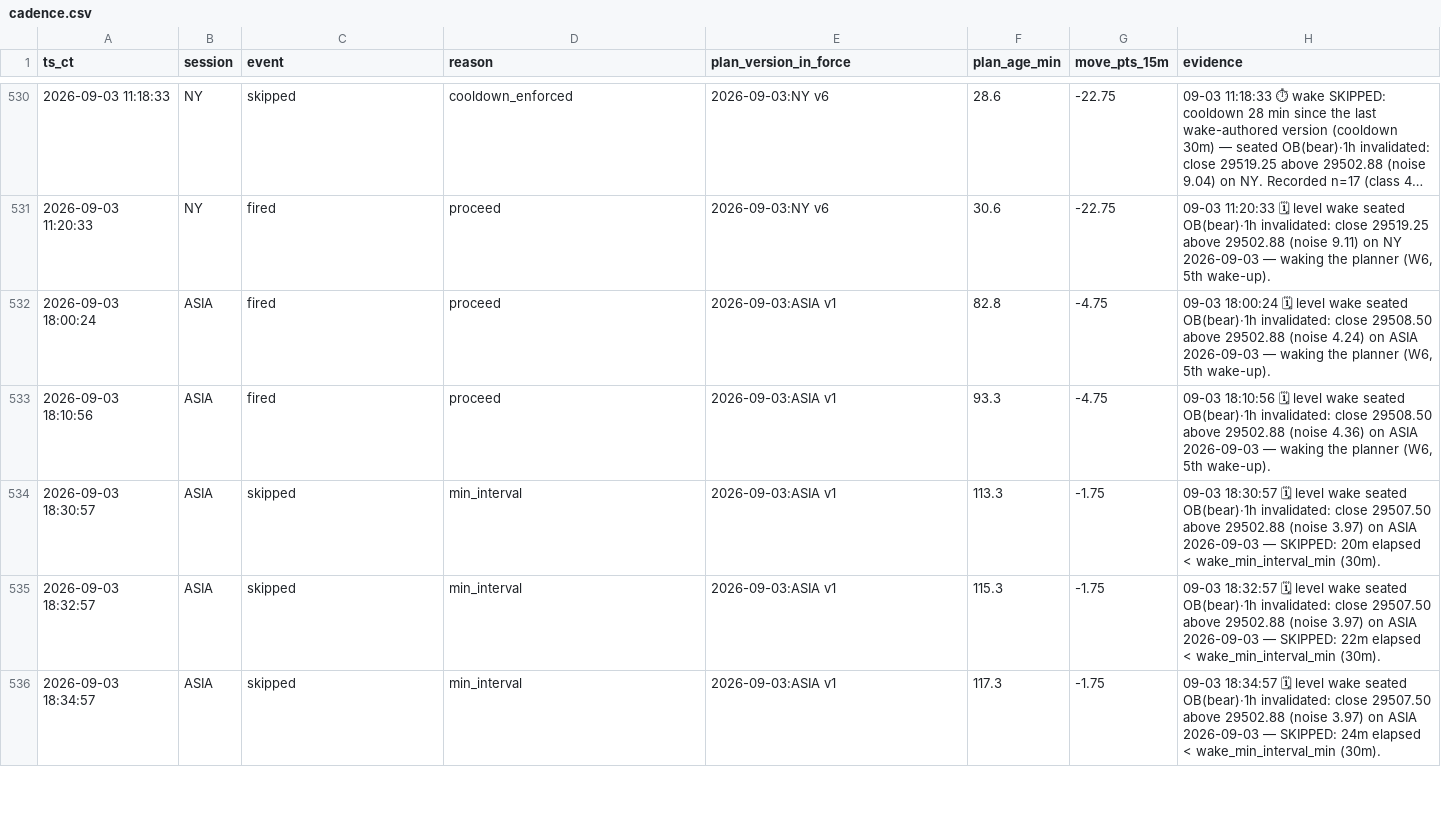
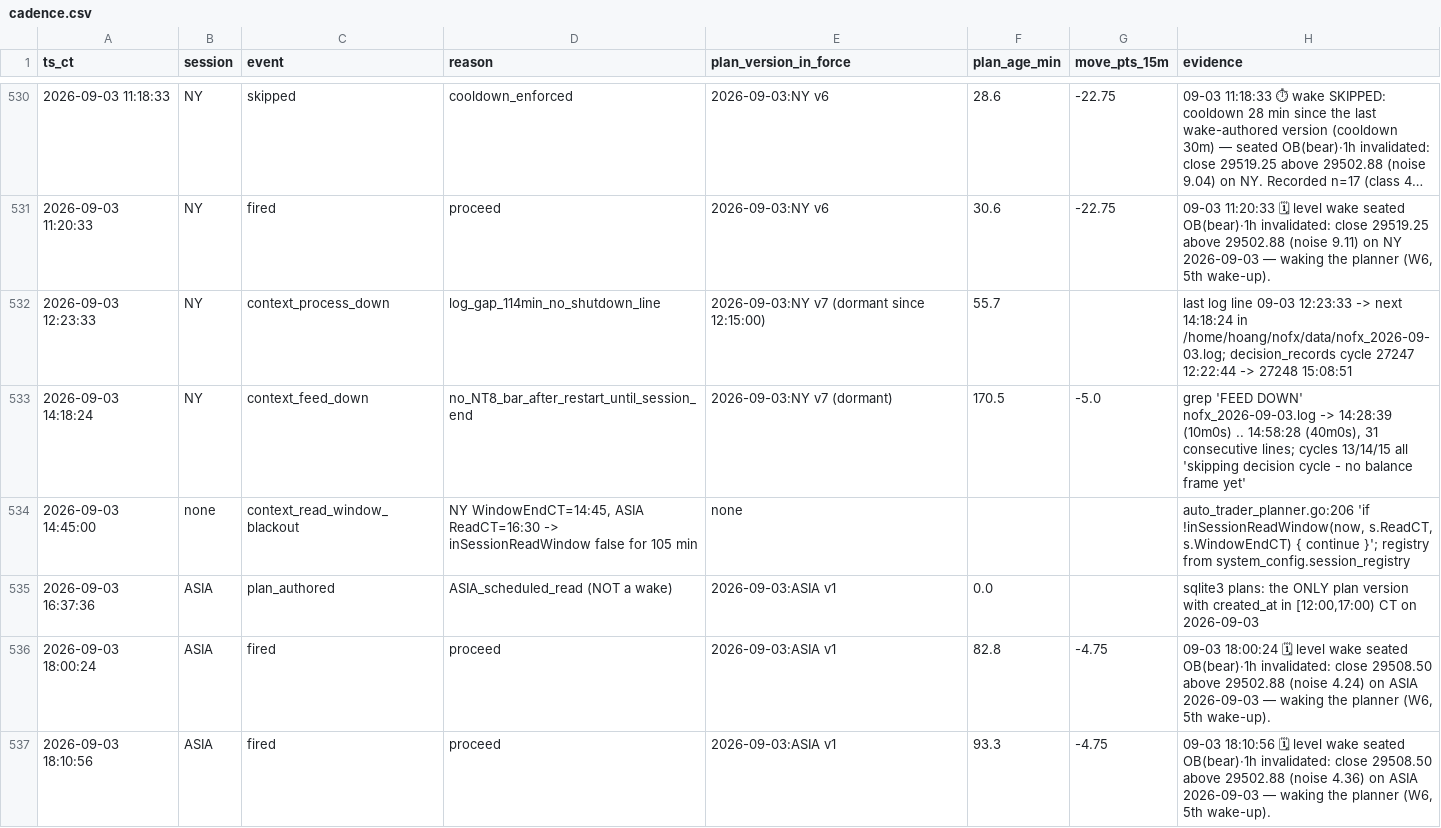
Before and after one commit to johnwick2921-cyber/nofx, a CSV file: docs/superpowers/reports/2026-09-04-two-day-audit-data/cadence.csv, drawn as a sheet; only a part is shown, gaps mark what is left out; the shorter side is filled out with more unchanged rows; long unchanged cells end in …; the diff names each change by its address in the sheet, - before the commit and + after, or states it on an @@ line.

```diff
--- a/docs/superpowers/reports/2026-09-04-two-day-audit-data/cadence.csv
+++ b/docs/superpowers/reports/2026-09-04-two-day-audit-data/cadence.csv
+row 532: 2026-09-03 12:23:33 | NY | context_process_down | log_gap_114min_no_shutdown_line | 2026-09-03:NY v7 (dormant since 12:15:00) | 55.7 |  | last log line 09-03 12:23:33 -> next 14:18:24 in /home/hoang/nofx/data/nofx_2026-09-03.log; decision_records cycle 27247 12:22:44 -> 27248 15:08:51
+row 533: 2026-09-03 14:18:24 | NY | context_feed_down | no_NT8_bar_after_restart_until_session_end | 2026-09-03:NY v7 (dormant) | 170.5 | -5.0 | grep 'FEED DOWN' nofx_2026-09-03.log -> 14:28:39 (10m0s) .. 14:58:28 (40m0s), 31 consecutive lines; cycles 13/14/15 all 'skipping decision cycle - no balance frame yet'
+row 534: 2026-09-03 14:45:00 | none | context_read_window_blackout | NY WindowEndCT=14:45, ASIA ReadCT=16:30 -> inSessionReadWindow false for 105 min | none |  |  | auto_trader_planner.go:206 'if !inSessionReadWindow(now, s.ReadCT, s.WindowEndCT) { continue }'; registry from system_config.session_registry
+row 535: 2026-09-03 16:37:36 | ASIA | plan_authored | ASIA_scheduled_read (NOT a wake) | 2026-09-03:ASIA v1 | 0.0 |  | sqlite3 plans: the ONLY plan version with created_at in [12:00,17:00) CT on 2026-09-03
```
Also changed, not shown: docs/superpowers/reports/2026-09-04-two-day-audit-data/tape.csv, 5 other files.
